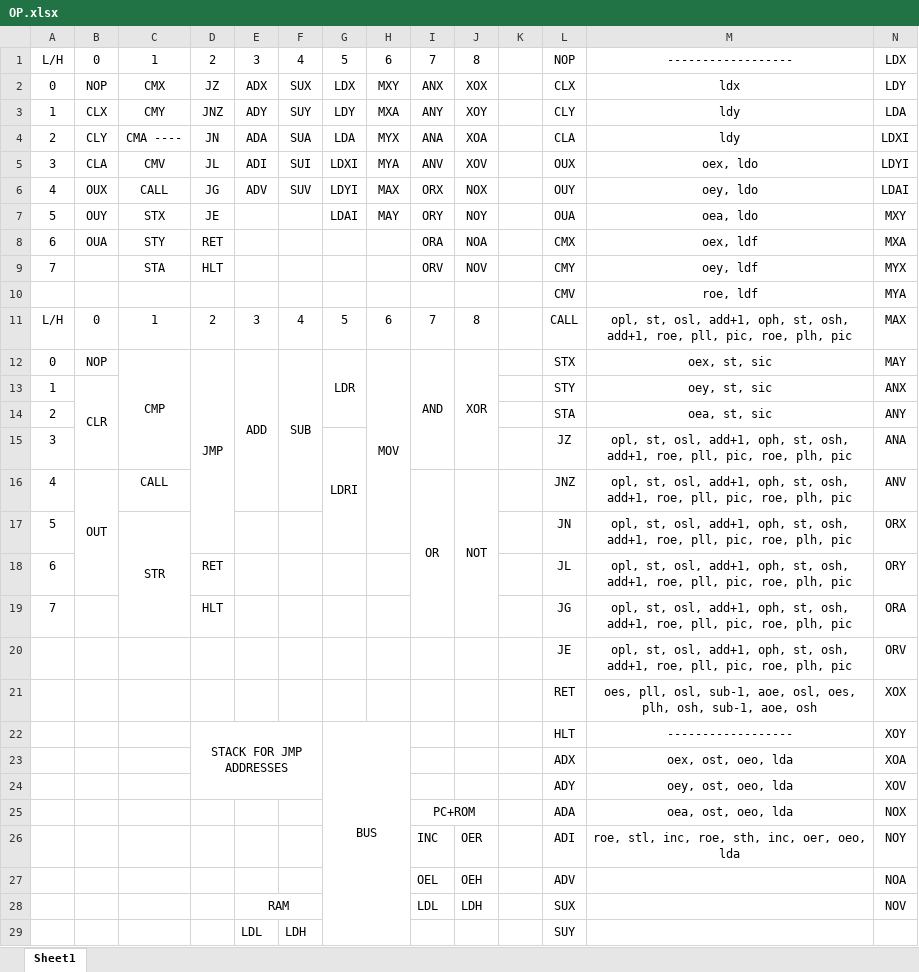
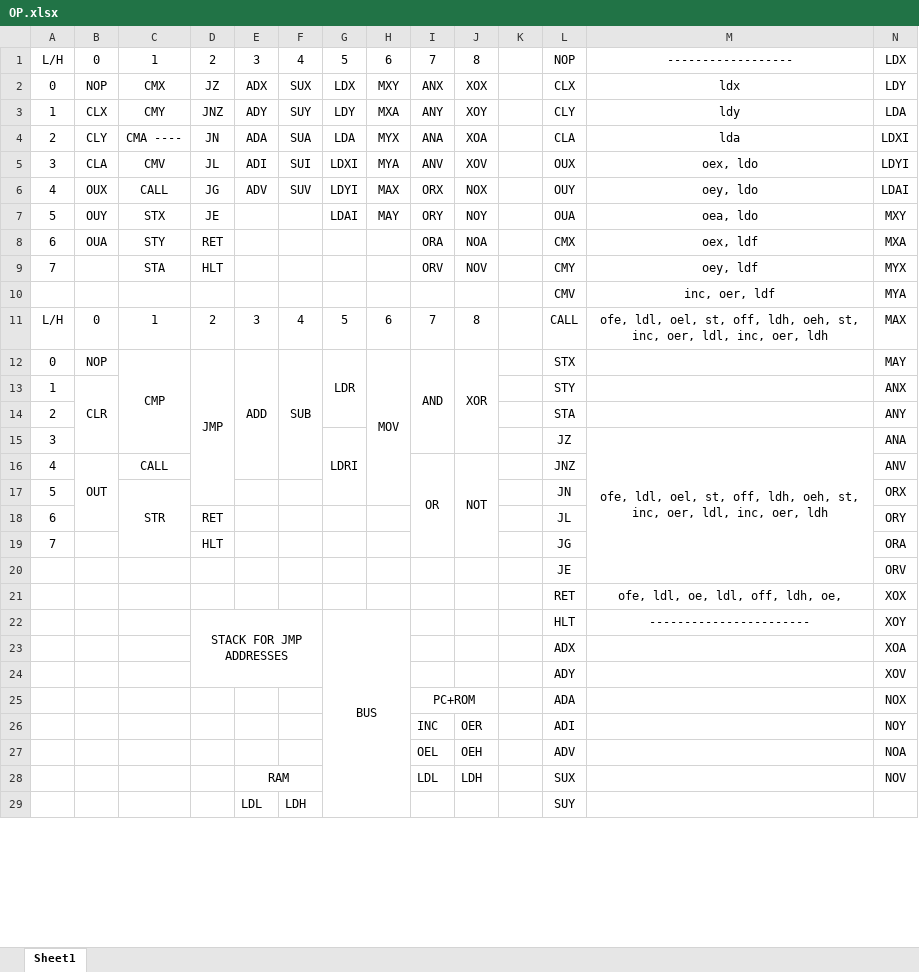
Before and after one commit to Havcaaren/6502, an Excel workbook: OP.xlsx, sheet Sheet1, drawn as a sheet; only a part is shown; values as stored, in another font and other column widths than the file's, no borders; the diff covers the shown part only; the diff names each change by its address in the sheet, - before the commit and + after, or states it on an @@ line.

Commit message:
OP pins for few OP.

```diff
--- a/OP.xlsx (sheet Sheet1)
+++ b/OP.xlsx (sheet Sheet1)
-M4: ldy
+M4: lda
-M10: roe, ldf
+M10: inc, oer, ldf
-M11: opl, st, osl, add+1, oph, st, osh, add+1, roe, pll, pic, roe, plh, pic
+M11: ofe, ldl, oel, st, off, ldh, oeh, st, inc, oer, ldl, inc, oer, ldh
-M12: oex, st, sic
+M12: (empty)
-M13: oey, st, sic
+M13: (empty)
-M14: oea, st, sic
+M14: (empty)
-M15: opl, st, osl, add+1, oph, st, osh, add+1, roe, pll, pic, roe, plh, pic
+M15: ofe, ldl, oel, st, off, ldh, oeh, st, inc, oer, ldl, inc, oer, ldh
+M15:M20 merged
-M16:M20: opl, st, osl, add+1, oph, st, osh, add+1, roe, pll, pic, roe, plh, pic
+M16:M20: (empty)
-M21: oes, pll, osl, sub-1, aoe, osl, oes, plh, osh, sub-1, aoe, osh
+M21: ofe, ldl, oe, ldl, off, ldh, oe,
-M22: ------------------
+M22: -----------------------
-M23: oex, ost, oeo, lda
+M23: (empty)
-M24: oey, ost, oeo, lda
+M24: (empty)
-M25: oea, ost, oeo, lda
+M25: (empty)
-M26: roe, stl, inc, roe, sth, inc, oer, oeo, lda
+M26: (empty)
```
Also changed, not shown: 4 added rows, 3 edited cells and merged cells elsewhere in this sheet.
